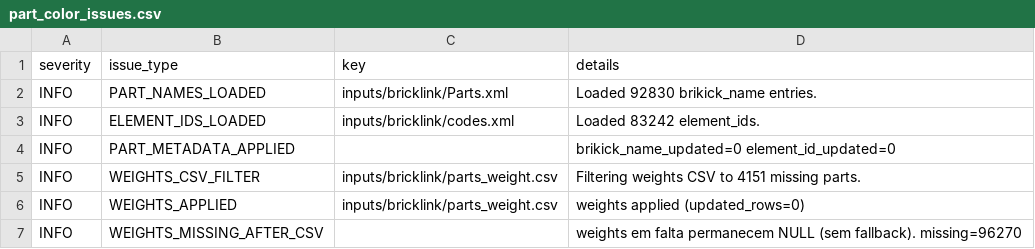
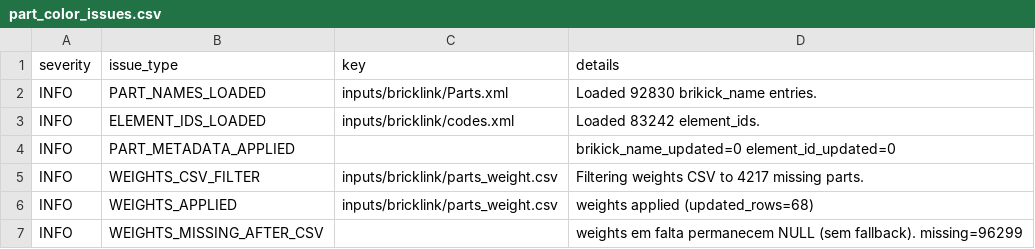
Before and after one commit to brickbuild-dev/database, a CSV file: database/part_color_issues.csv, drawn as a sheet.

```diff
--- a/database/part_color_issues.csv
+++ b/database/part_color_issues.csv
@@ -4,4 +4,4 @@ INFO,ELEMENT_IDS_LOADED,inputs/bricklink/codes.xml,Loaded 83242 element_ids.
 INFO,PART_METADATA_APPLIED,,brikick_name_updated=0 element_id_updated=0
-INFO,WEIGHTS_CSV_FILTER,inputs/bricklink/parts_weight.csv,Filtering weights CSV to 4151 missing parts.
-INFO,WEIGHTS_APPLIED,inputs/bricklink/parts_weight.csv,weights applied (updated_rows=0)
-INFO,WEIGHTS_MISSING_AFTER_CSV,,weights em falta permanecem NULL (sem fallback). missing=96270
+INFO,WEIGHTS_CSV_FILTER,inputs/bricklink/parts_weight.csv,Filtering weights CSV to 4217 missing parts.
+INFO,WEIGHTS_APPLIED,inputs/bricklink/parts_weight.csv,weights applied (updated_rows=68)
+INFO,WEIGHTS_MISSING_AFTER_CSV,,weights em falta permanecem NULL (sem fallback). missing=96299
```
Also changed, not shown: 34 other files.
